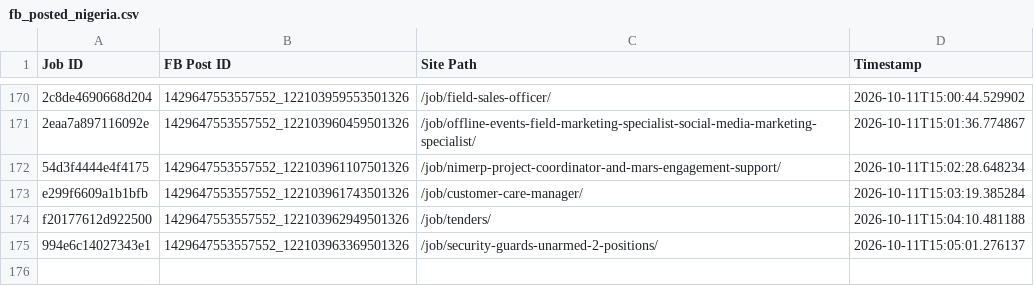
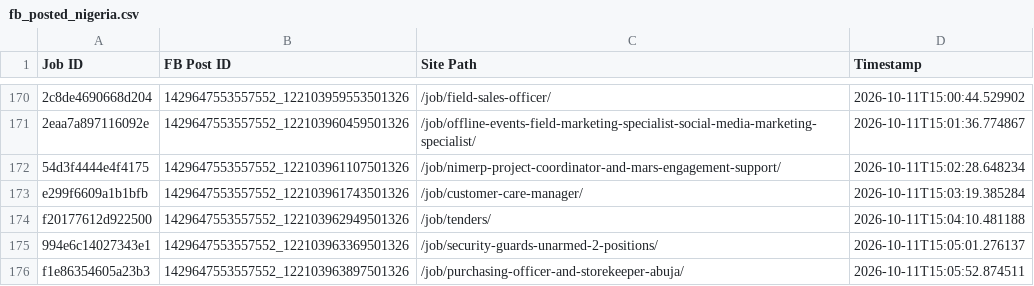
Before and after one commit to paulinepule2000/ng-sm, a CSV file: fb_posted_nigeria.csv, drawn as a sheet; only a part is shown, gaps mark what is left out; the diff names each change by its address in the sheet, - before the commit and + after, or states it on an @@ line.

```diff
--- a/fb_posted_nigeria.csv
+++ b/fb_posted_nigeria.csv
+row 176: f1e86354605a23b3 | 1429647553557552_122103963897501326 | /job/purchasing-officer-and-storekeeper-abuja/ | 2026-10-11T15:05:52.874511
```
